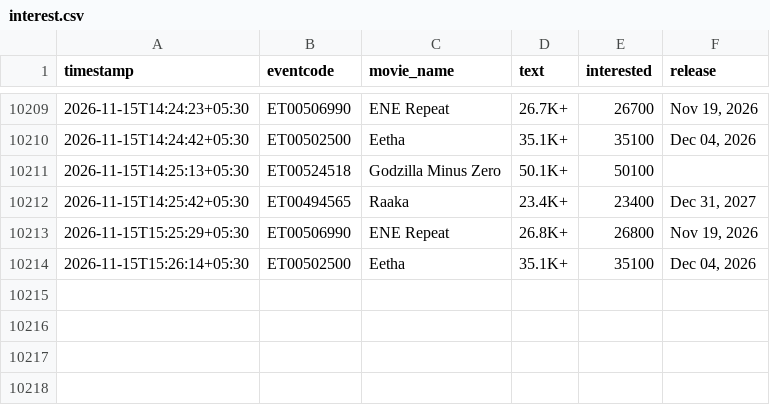
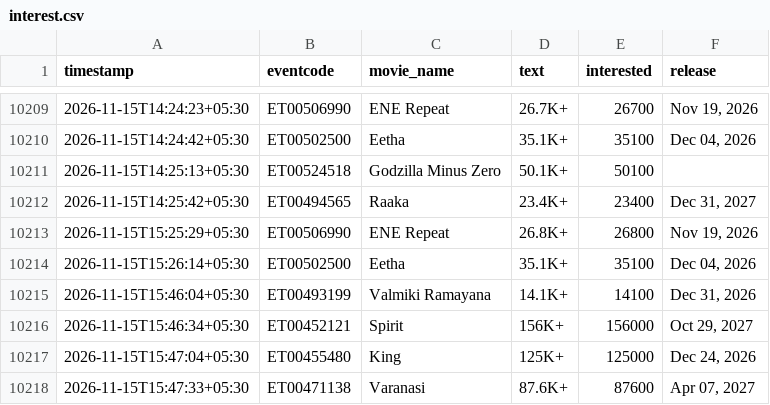
Before and after one commit to Venkyiiit756/hyd-movie-trends, a CSV file: data/interest.csv, drawn as a sheet; only a part is shown, gaps mark what is left out; the diff names each change by its address in the sheet, - before the commit and + after, or states it on an @@ line.

```diff
--- a/data/interest.csv
+++ b/data/interest.csv
+row 10215: 2026-11-15T15:46:04+05:30 | ET00493199 | Valmiki Ramayana | 14.1K+ | 14100 | Dec 31, 2026
+row 10216: 2026-11-15T15:46:34+05:30 | ET00452121 | Spirit | 156K+ | 156000 | Oct 29, 2027
+row 10217: 2026-11-15T15:47:04+05:30 | ET00455480 | King | 125K+ | 125000 | Dec 24, 2026
+row 10218: 2026-11-15T15:47:33+05:30 | ET00471138 | Varanasi | 87.6K+ | 87600 | Apr 07, 2027
```
Also changed, not shown: history/aadi-anant.csv, history/bouma.csv, 16 other files.
